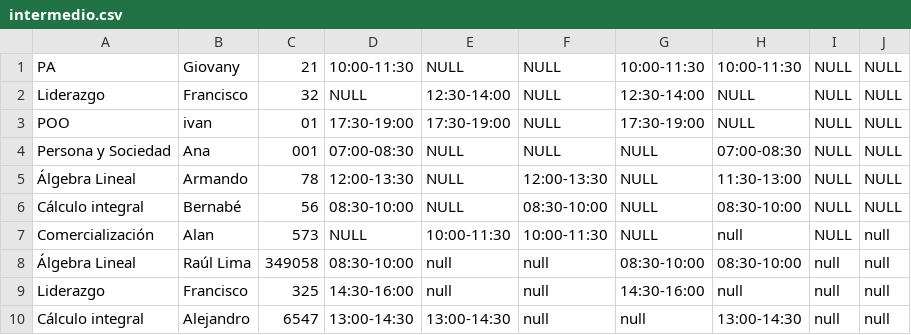
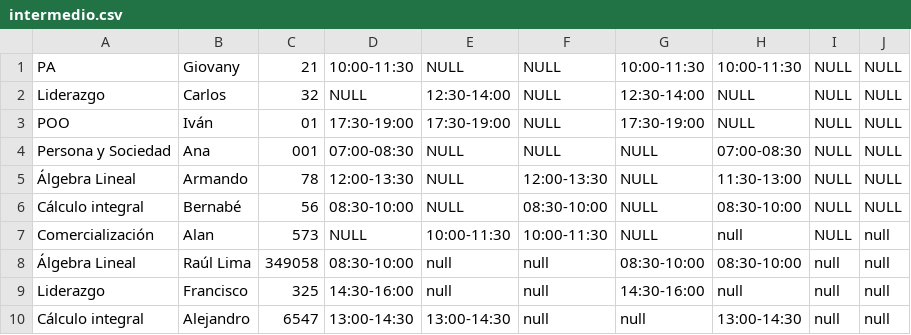
Before and after one commit to 0rphee/classtime-matcher, a CSV file: intermedio.csv, drawn as a sheet.

Commit message:
corregir profesores csv ejemplo

```diff
--- a/intermedio.csv
+++ b/intermedio.csv
@@ -1,4 +1,4 @@
 PA,Giovany,21,10:00-11:30,NULL,NULL,10:00-11:30,10:00-11:30,NULL,NULL
-Liderazgo,Francisco,32,NULL,12:30-14:00,NULL,12:30-14:00,NULL,NULL,NULL
-POO,ivan,01,17:30-19:00,17:30-19:00,NULL,17:30-19:00,NULL,NULL,NULL
+Liderazgo,Carlos,32,NULL,12:30-14:00,NULL,12:30-14:00,NULL,NULL,NULL
+POO,Iván,01,17:30-19:00,17:30-19:00,NULL,17:30-19:00,NULL,NULL,NULL
 Persona y Sociedad,Ana,001,07:00-08:30,NULL,NULL,NULL,07:00-08:30,NULL,NULL
```
